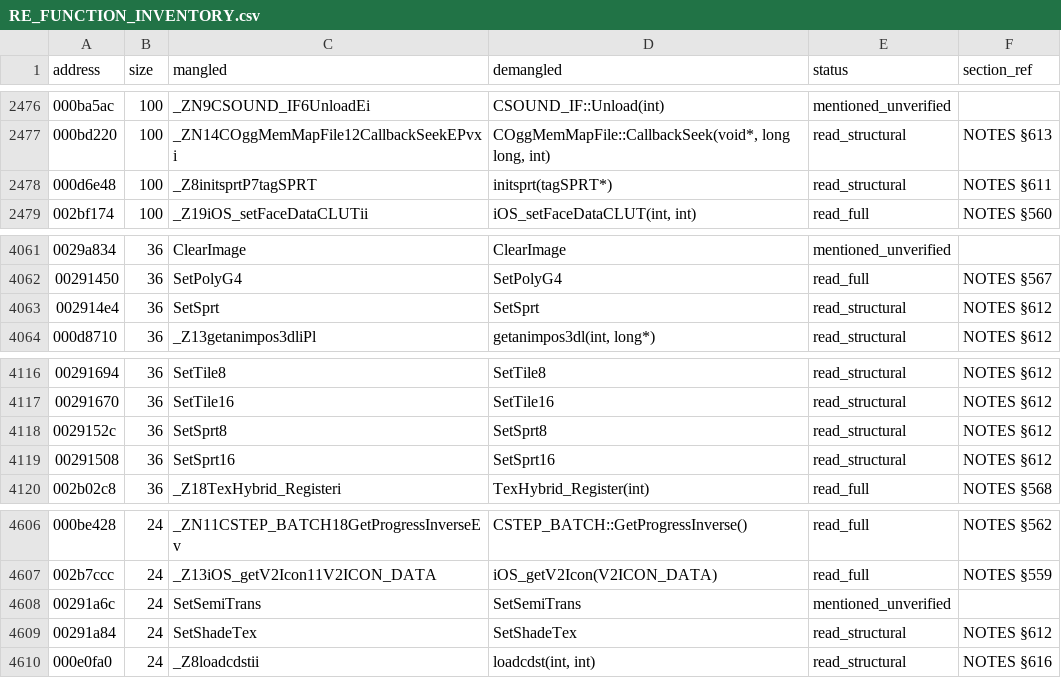
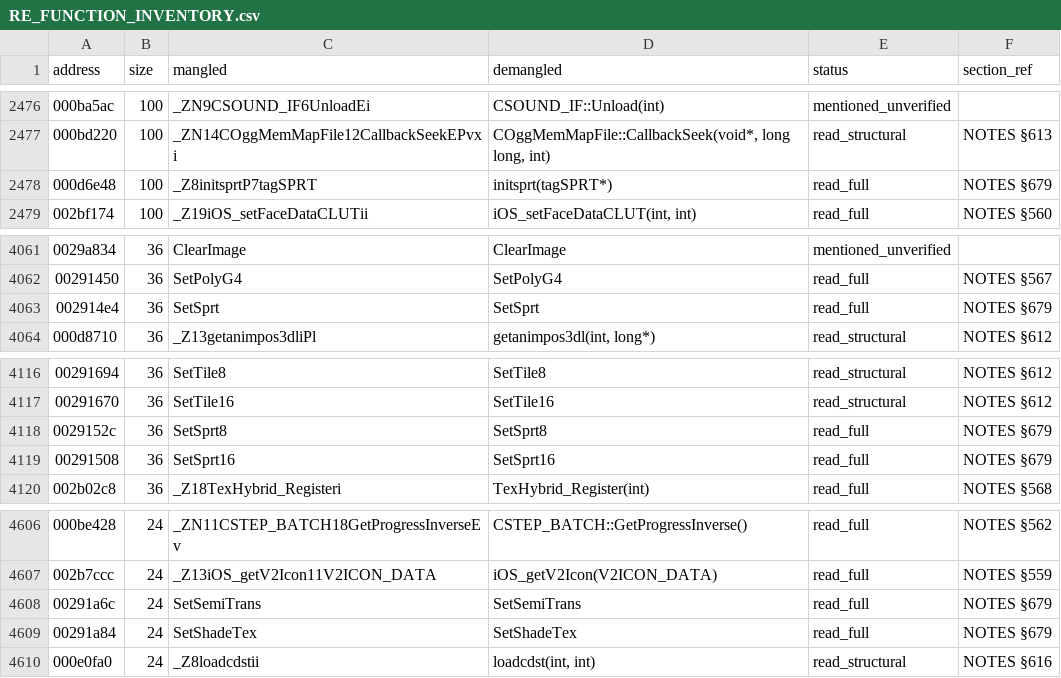
Before and after one commit to c1c3ru/fft_craft, a CSV file: FFT_Android_Mod/docs/RE_FUNCTION_INVENTORY.csv, drawn as a sheet; only a part is shown, gaps mark what is left out.

```diff
--- a/FFT_Android_Mod/docs/RE_FUNCTION_INVENTORY.csv
+++ b/FFT_Android_Mod/docs/RE_FUNCTION_INVENTORY.csv
@@ -2477,3 +2477,3 @@ address,size,mangled,demangled,status,section_ref
 000bd220,100,_ZN14COggMemMapFile12CallbackSeekEPvxi,"COggMemMapFile::CallbackSeek(void*, long long, int)",read_structural,NOTES §613
-000d6e48,100,_Z8initsprtP7tagSPRT,initsprt(tagSPRT*),read_structural,NOTES §611
+000d6e48,100,_Z8initsprtP7tagSPRT,initsprt(tagSPRT*),read_full,NOTES §679
 002bf174,100,_Z19iOS_setFaceDataCLUTii,"iOS_setFaceDataCLUT(int, int)",read_full,NOTES §560
@@ -4062,3 +4062,3 @@ address,size,mangled,demangled,status,section_ref
 00291450,36,SetPolyG4,SetPolyG4,read_full,NOTES §567
-002914e4,36,SetSprt,SetSprt,read_structural,NOTES §612
+002914e4,36,SetSprt,SetSprt,read_full,NOTES §679
 000d8710,36,_Z13getanimpos3dliPl,"getanimpos3dl(int, long*)",read_structural,NOTES §612
@@ -4117,4 +4117,4 @@ address,size,mangled,demangled,status,section_ref
 00291670,36,SetTile16,SetTile16,read_structural,NOTES §612
-0029152c,36,SetSprt8,SetSprt8,read_structural,NOTES §612
-00291508,36,SetSprt16,SetSprt16,read_structural,NOTES §612
+0029152c,36,SetSprt8,SetSprt8,read_full,NOTES §679
+00291508,36,SetSprt16,SetSprt16,read_full,NOTES §679
 002b02c8,36,_Z18TexHybrid_Registeri,TexHybrid_Register(int),read_full,NOTES §568
@@ -4607,4 +4607,4 @@ address,size,mangled,demangled,status,section_ref
 002b7ccc,24,_Z13iOS_getV2Icon11V2ICON_DATA,iOS_getV2Icon(V2ICON_DATA),read_full,NOTES §559
-00291a6c,24,SetSemiTrans,SetSemiTrans,mentioned_unverified,
-00291a84,24,SetShadeTex,SetShadeTex,read_structural,NOTES §612
+00291a6c,24,SetSemiTrans,SetSemiTrans,read_full,NOTES §679
+00291a84,24,SetShadeTex,SetShadeTex,read_full,NOTES §679
 000e0fa0,24,_Z8loadcdstii,"loadcdst(int, int)",read_structural,NOTES §616
```
Also changed, not shown: 8 other files.
